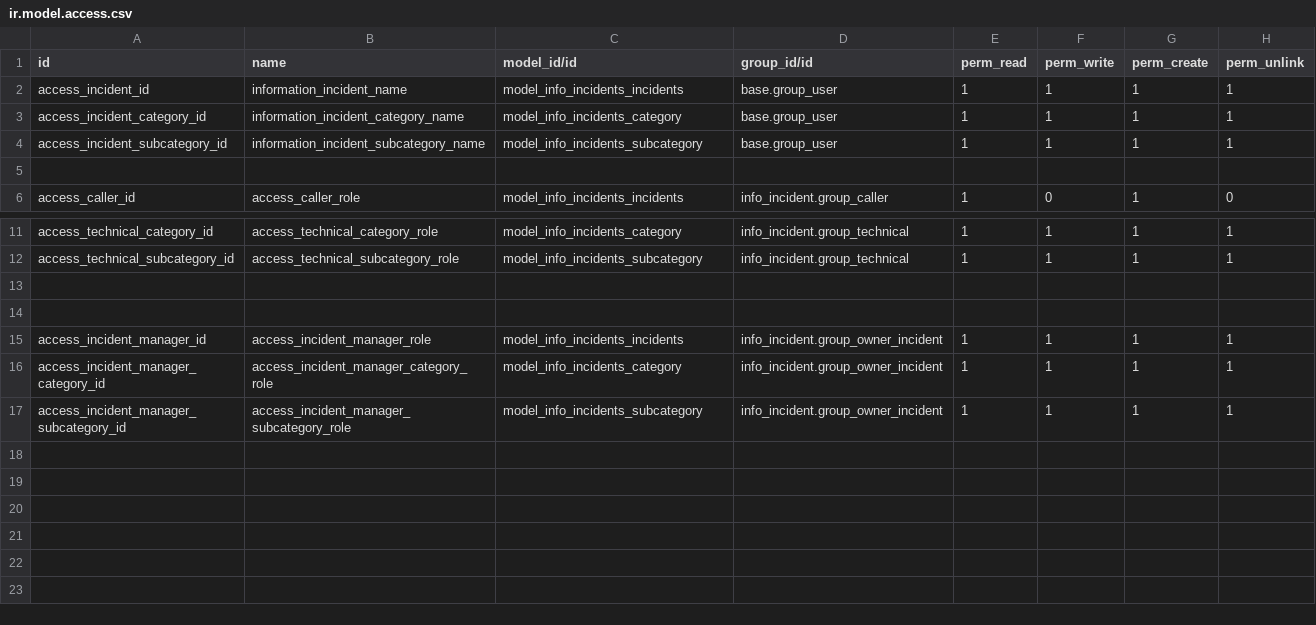
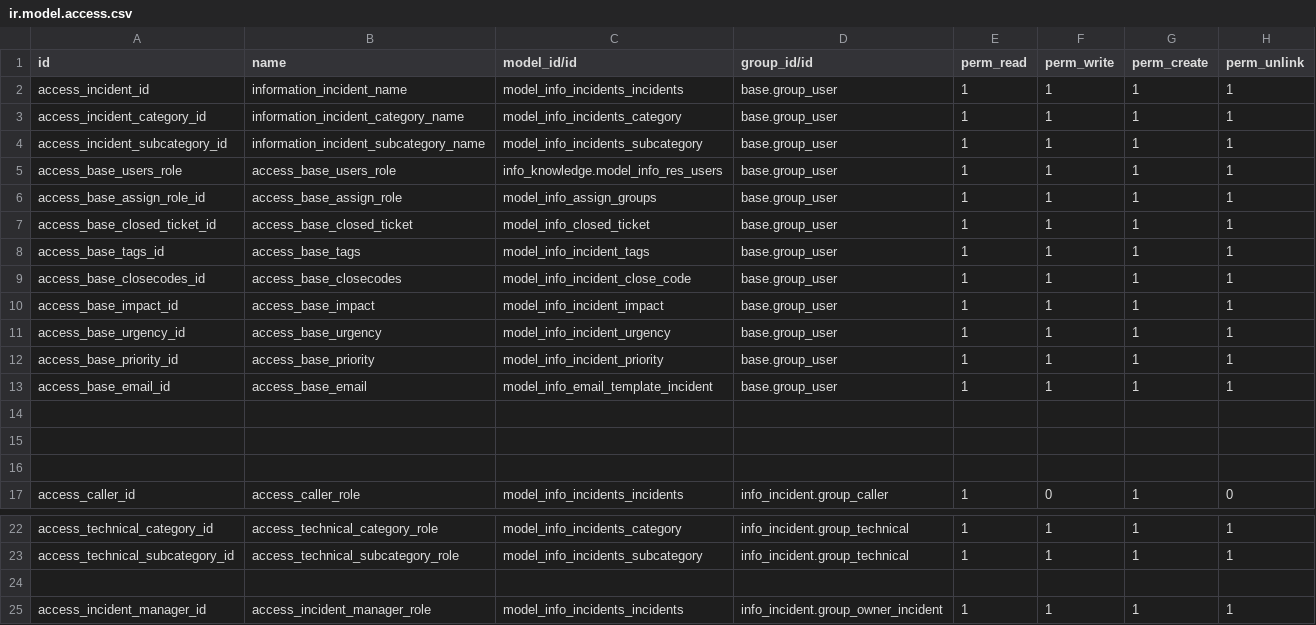
Before and after one commit to Abk-sab/info_incident, a CSV file: security/ir.model.access.csv, drawn as a sheet; only a part is shown, gaps mark what is left out; the shorter side is filled out with more unchanged rows.

```diff
--- a/security/ir.model.access.csv
+++ b/security/ir.model.access.csv
@@ -4,2 +4,13 @@ access_incident_category_id,information_incident_category_name,model_info_incide
 access_incident_subcategory_id,information_incident_subcategory_name,model_info_incidents_subcategory,base.group_user,1,1,1,1
+access_base_users_role,access_base_users_role,info_knowledge.model_info_res_users,base.group_user,1,1,1,1
+access_base_assign_role_id,access_base_assign_role,model_info_assign_groups,base.group_user,1,1,1,1
+access_base_closed_ticket_id,access_base_closed_ticket,model_info_closed_ticket,base.group_user,1,1,1,1
+access_base_tags_id,access_base_tags,model_info_incident_tags,base.group_user,1,1,1,1
+access_base_closecodes_id,access_base_closecodes,model_info_incident_close_code,base.group_user,1,1,1,1
+access_base_impact_id,access_base_impact,model_info_incident_impact,base.group_user,1,1,1,1
+access_base_urgency_id,access_base_urgency,model_info_incident_urgency,base.group_user,1,1,1,1
+access_base_priority_id,access_base_priority,model_info_incident_priority,base.group_user,1,1,1,1
+access_base_email_id,access_base_email,model_info_email_template_incident,base.group_user,1,1,1,1
+
+
 
@@ -12,3 +23,2 @@ access_technical_category_id,access_technical_category_role,model_info_incidents
 access_technical_subcategory_id,access_technical_subcategory_role,model_info_incidents_subcategory,info_incident.group_technical,1,1,1,1
-
 
```
Also changed, not shown: 23 other files.
